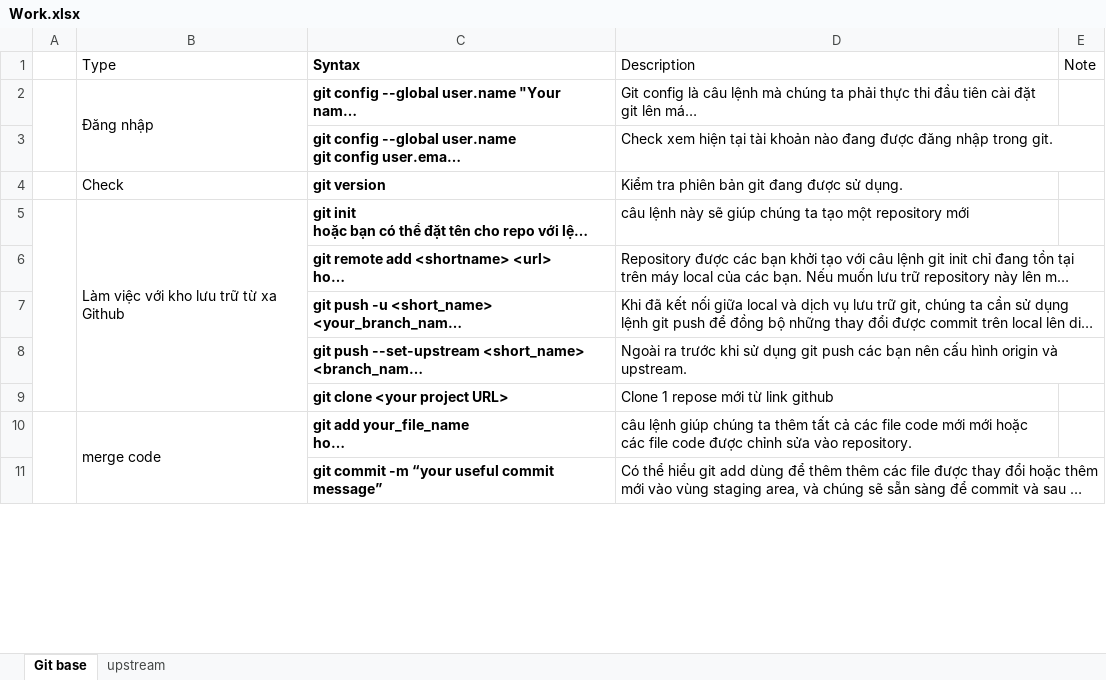
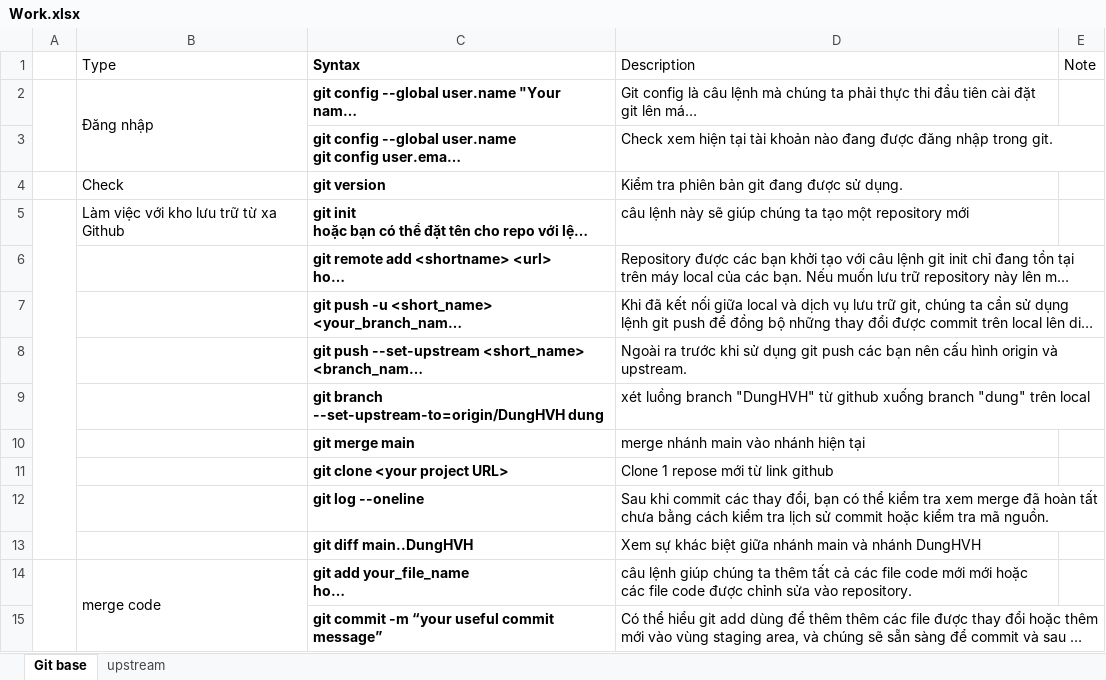
Before and after one commit to NgocNT1305/AUTOSAR, an Excel workbook: OneNote Notebooks/Work.xlsx, sheet Git base, drawn as a sheet; only a part is shown; long unchanged cells end in …; values as stored, in another font and other column widths than the file's, no borders; removed rows and columns are numbered as before the commit, all else as after; the diff names each change by its address in the sheet, - before the commit and + after, or states it on an @@ line.

Commit message:
update work.xlsx

```diff
--- a/OneNote Notebooks/Work.xlsx (sheet Git base)
+++ b/OneNote Notebooks/Work.xlsx (sheet Git base)
-B5:B9 merged
+row 9:  |  | git branch --set-upstream-to=origin/DungHVH dung | xét luồng branch "DungHVH" từ github xuống branch "dung" trên local
+row 10:  |  | git merge main | merge nhánh main vào nhánh hiện tại
+row 12:  |  | git log --oneline | Sau khi commit các thay đổi, bạn có thể kiểm tra xem merge đã hoàn tất chưa bằng cách kiểm tra lịch sử commit hoặc kiểm tra mã nguồn.
+row 13:  |  | git diff main..DungHVH | Xem sự khác biệt giữa nhánh main và nhánh DungHVH
```
